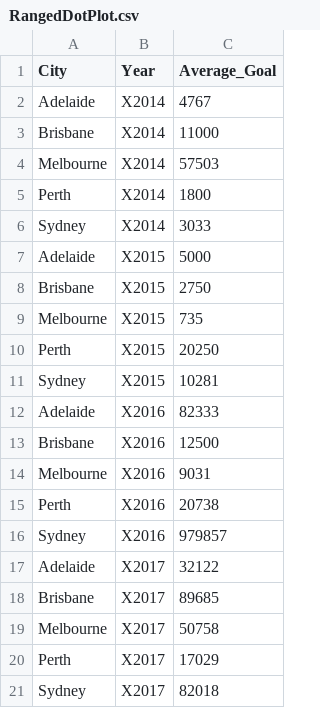
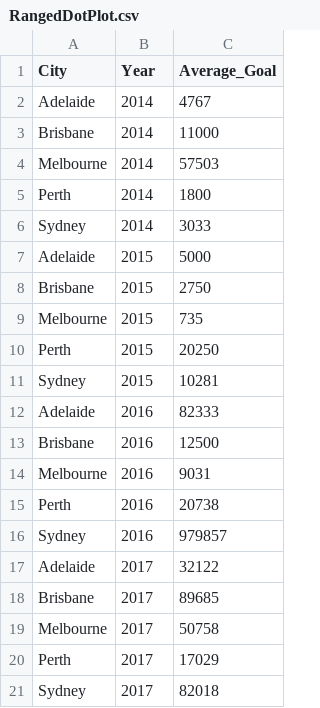
Before and after one commit to Avyav/FIT3179-1, a CSV file: data/RangedDotPlot.csv, drawn as a sheet; the diff names each change by its address in the sheet, - before the commit and + after, or states it on an @@ line.

Commit message:
cleaning data further

```diff
--- a/data/RangedDotPlot.csv
+++ b/data/RangedDotPlot.csv
-B2:B6 (Year): X2014
+B2:B6 (Year): 2014
-B7:B11 (Year): X2015
+B7:B11 (Year): 2015
-B12:B16 (Year): X2016
+B12:B16 (Year): 2016
-B17:B21 (Year): X2017
+B17:B21 (Year): 2017
```
